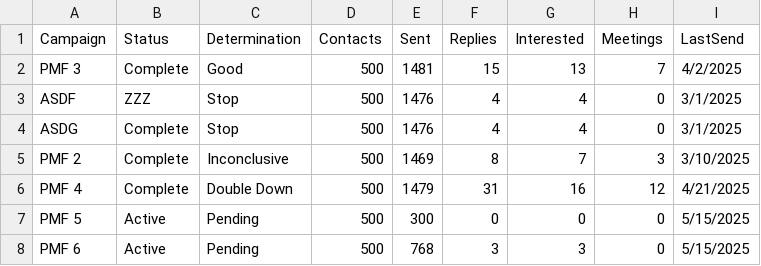
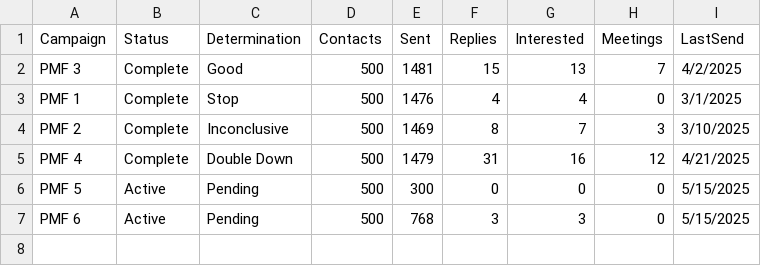
Before and after one commit to RevenueLensAI/revenuelens-dashboard-test-data, a CSV file: pmf_summary_list.csv, drawn as a sheet.

Commit message:
Test changes

```diff
--- a/pmf_summary_list.csv
+++ b/pmf_summary_list.csv
@@ -2,4 +2,3 @@ Campaign,Status,Determination,Contacts,Sent,Replies,Interested,Meetings,LastSend
 PMF 3,Complete,Good,500,1481,15,13,7,4/2/2025
-ASDF,ZZZ,Stop,500,1476,4,4,0,3/1/2025
-ASDG,Complete,Stop,500,1476,4,4,0,3/1/2025
+PMF 1,Complete,Stop,500,1476,4,4,0,3/1/2025
 PMF 2,Complete,Inconclusive,500,1469,8,7,3,3/10/2025
```
